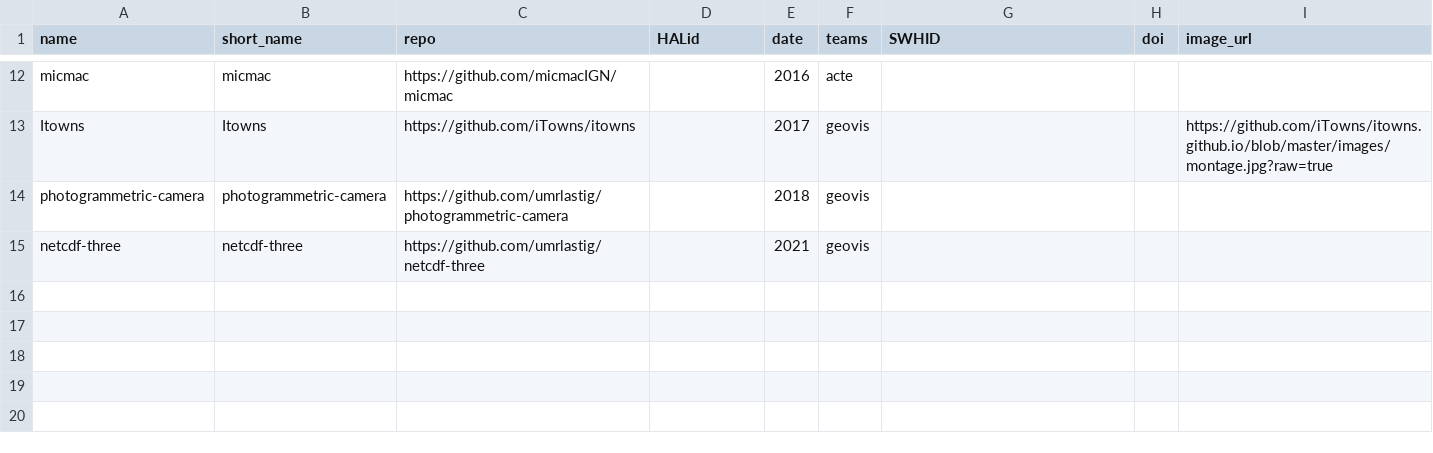
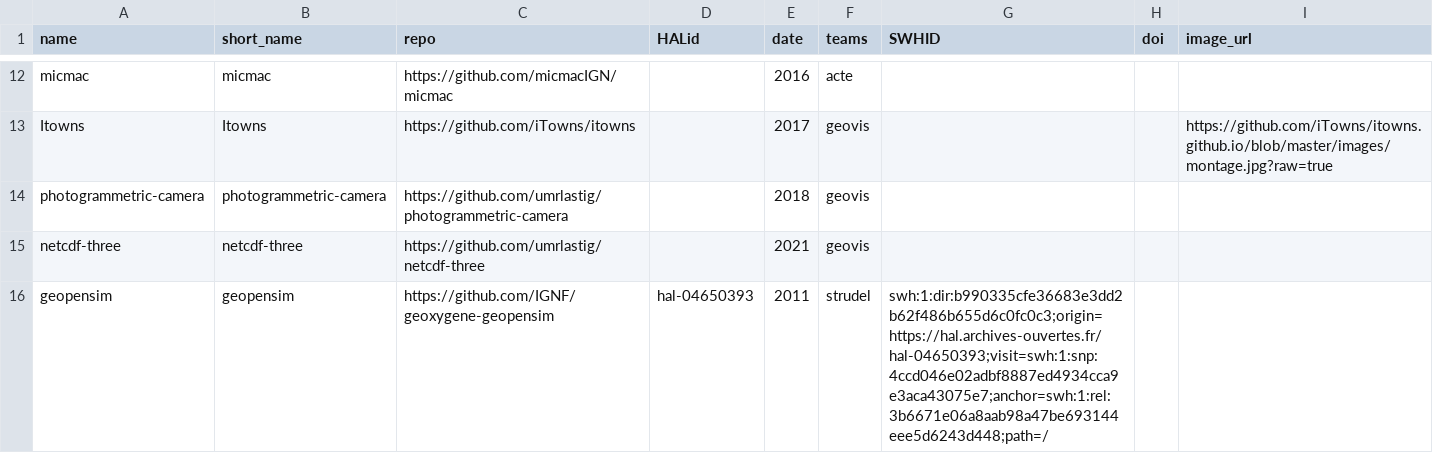
Before and after one commit to umrlastig/umrlastig.github.io, a CSV file: src/data/software.csv, drawn as a sheet; only a part is shown, gaps mark what is left out; the diff names each change by its address in the sheet, - before the commit and + after, or states it on an @@ line.

```diff
--- a/src/data/software.csv
+++ b/src/data/software.csv
+row 16: geopensim | geopensim | https://github.com/IGNF/geoxygene-geopensim | hal-04650393 | 2011 | strudel | swh:1:dir:b990335cfe36683e3dd2b62f486b655d6c0fc0c3;origin=https://hal.archives-ouvertes.fr/hal-04650393;visit=swh:1:snp:4ccd046e02adbf8887ed4934cca9e3aca43075e7;anchor=swh:1:rel:3b6671e06a8aab98a47be693144eee5d6243d448;path=/
```
Also changed, not shown: src/data/dataset.csv, src/data/people.csv, 5 other files.
